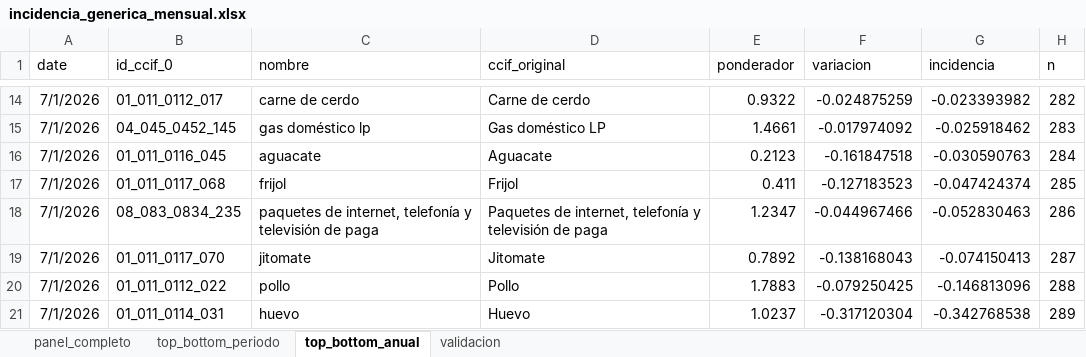
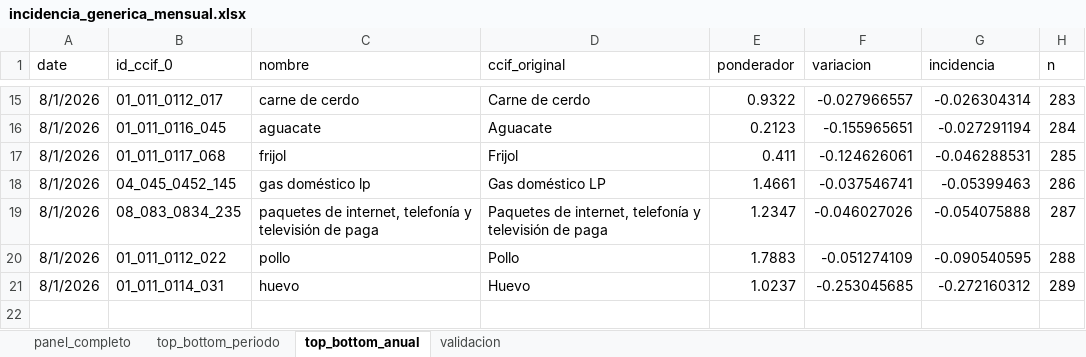
Before and after one commit to mexicocomovamos/mcv_inflacion, an Excel workbook: 02_datos_limpios/incidencia_generica_mensual.xlsx, sheet top_bottom_anual, drawn as a sheet; only a part is shown, gaps mark what is left out; values as stored, in another font and other column widths than the file's, no borders; removed rows and columns are numbered as before the commit, all else as after; the diff covers the shown part only; the diff names each change by its address in the sheet, - before the commit and + after, or states it on an @@ line.

Commit message:
[update] - incidencia, agosto 2026

```diff
--- a/02_datos_limpios/incidencia_generica_mensual.xlsx (sheet top_bottom_anual)
+++ b/02_datos_limpios/incidencia_generica_mensual.xlsx (sheet top_bottom_anual)
-A15 (date): 7/1/2026
+A15 (date): 8/1/2026
-F15 (variacion): -0.024875259
+F15 (variacion): -0.027966557
-G15 (incidencia): -0.023393982
+G15 (incidencia): -0.026304314
-H15 (n): 282
+H15 (n): 283
-row 15: 7/1/2026 | 04_045_0452_145 | gas doméstico lp | Gas doméstico LP | 1.4661 | -0.017974092 | -0.025918462 | 283
-A16:A17 (date): 7/1/2026
+A16:A17 (date): 8/1/2026
-F16 (variacion): -0.161847518
+F16 (variacion): -0.155965651
-G16 (incidencia): -0.030590763
+G16 (incidencia): -0.027291194
-F17 (variacion): -0.127183523
+F17 (variacion): -0.124626061
-G17 (incidencia): -0.047424374
+G17 (incidencia): -0.046288531
+row 18: 8/1/2026 | 04_045_0452_145 | gas doméstico lp | Gas doméstico LP | 1.4661 | -0.037546741 | -0.05399463 | 286
-A19 (date): 7/1/2026
+A19 (date): 8/1/2026
-F19 (variacion): -0.044967466
+F19 (variacion): -0.046027026
-G19 (incidencia): -0.052830463
+G19 (incidencia): -0.054075888
-H19 (n): 286
+H19 (n): 287
-row 19: 7/1/2026 | 01_011_0117_070 | jitomate | Jitomate | 0.7892 | -0.138168043 | -0.074150413 | 287
-A20:A21 (date): 7/1/2026
+A20:A21 (date): 8/1/2026
-F20 (variacion): -0.079250425
+F20 (variacion): -0.051274109
-G20 (incidencia): -0.146813096
+G20 (incidencia): -0.090540595
-F21 (variacion): -0.317120304
+F21 (variacion): -0.253045685
-G21 (incidencia): -0.342768538
+G21 (incidencia): -0.272160312
```
Also changed, not shown: 6 added rows, 5 removed rows and 25 edited cells elsewhere in this sheet, sheet panel_completo, sheet top_bottom_periodo, sheet validacion, 6 other files.
